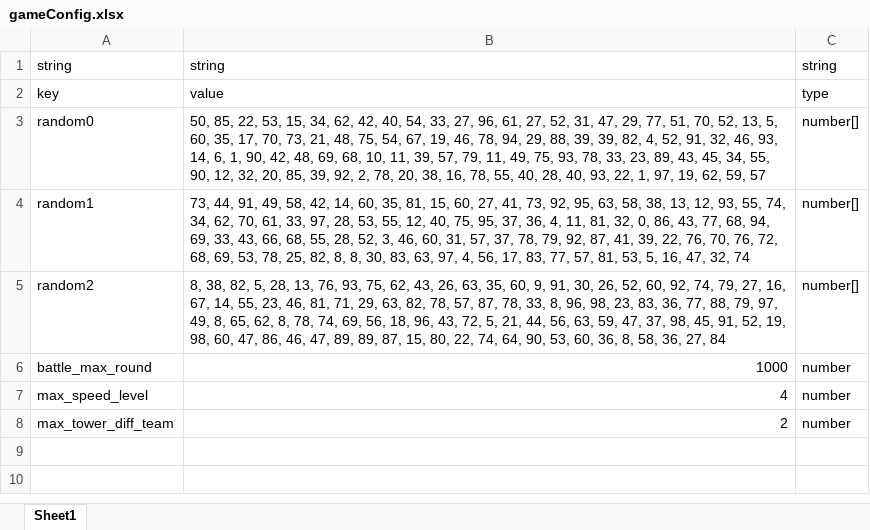
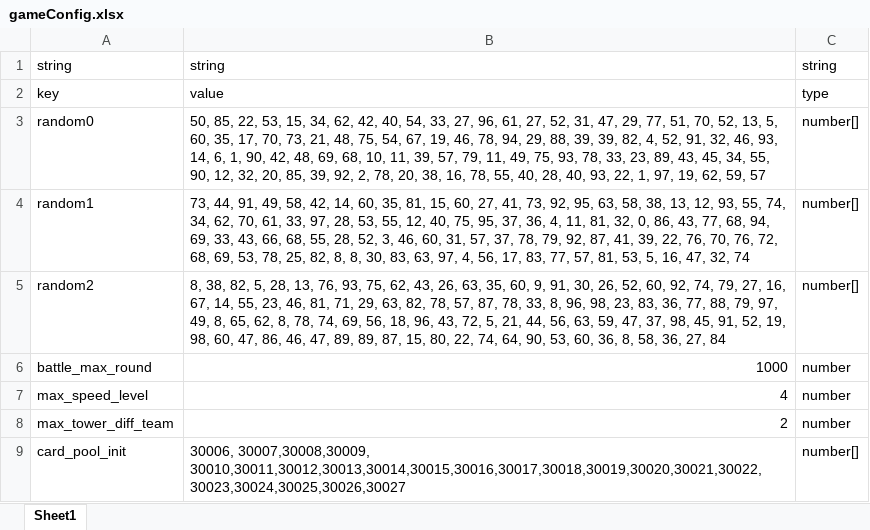
Before and after one commit to machaoTeam/LakeHeroConfig, an Excel workbook: excel/gameConfig.xlsx, sheet Sheet1, drawn as a sheet; values as stored, in another font and other column widths than the file's, no borders; the diff names each change by its address in the sheet, - before the commit and + after, or states it on an @@ line.

```diff
--- a/excel/gameConfig.xlsx (sheet Sheet1)
+++ b/excel/gameConfig.xlsx (sheet Sheet1)
+row 9: card_pool_init | 30006, 30007,30008,30009, 30010,30011,30012,30013,30014,30015,30016,30017,30018,30019,30020,30021,30022,30023,30024,30025,30026,30027 | number[]
```
Also changed, not shown: excel/card.xlsx, excel/item.xlsx.
